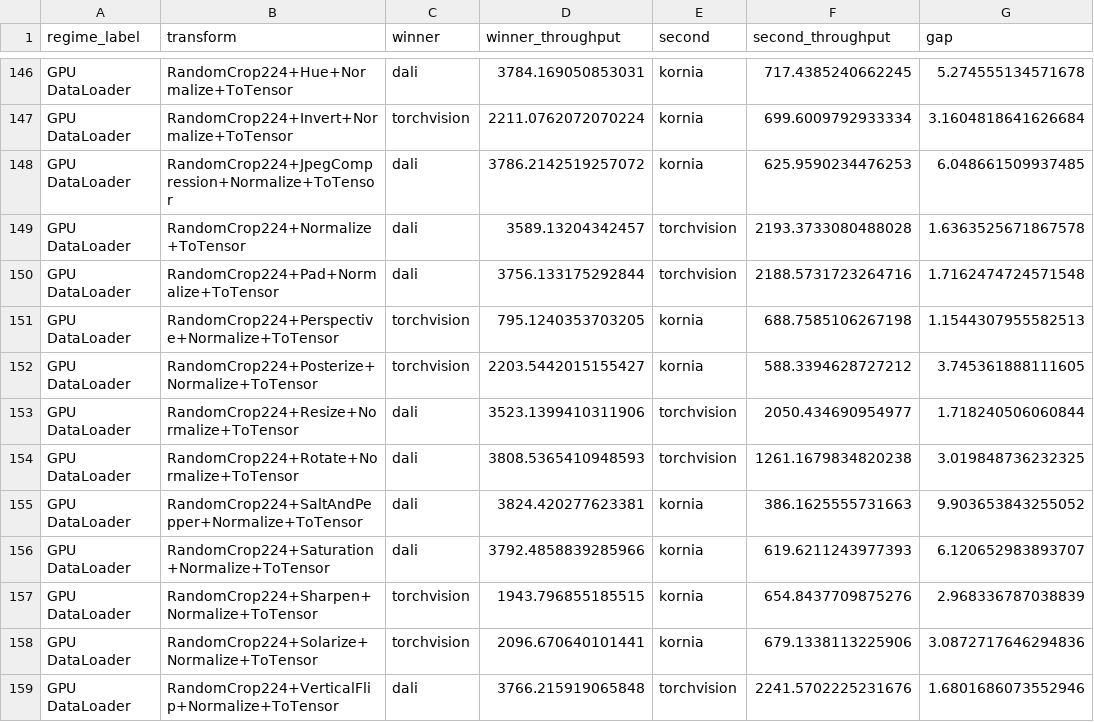
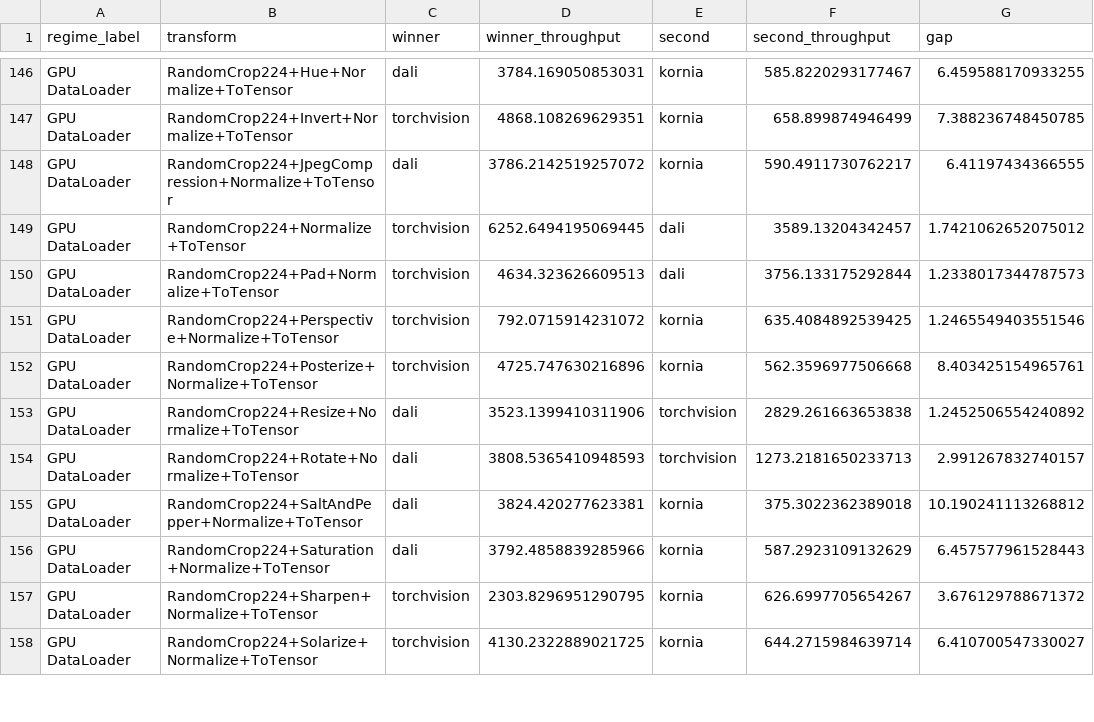
Before and after one commit to albumentations-team/benchmark, a CSV file: docs/paper_data/figure_winner_rows.csv, drawn as a sheet; only a part is shown, gaps mark what is left out; removed rows and columns are numbered as before the commit, all else as after; the diff covers the shown part only; the diff names each change by its address in the sheet, - before the commit and + after, or states it on an @@ line.

```diff
--- a/docs/paper_data/figure_winner_rows.csv
+++ b/docs/paper_data/figure_winner_rows.csv
-F146 (second_throughput): 717.4385240662245
+F146 (second_throughput): 585.8220293177467
-G146 (gap): 5.274555134571678
+G146 (gap): 6.459588170933255
-D147 (winner_throughput): 2211.0762072070224
+D147 (winner_throughput): 4868.108269629351
-F147 (second_throughput): 699.6009792933334
+F147 (second_throughput): 658.899874946499
-G147 (gap): 3.1604818641626684
+G147 (gap): 7.388236748450785
-F148 (second_throughput): 625.9590234476253
+F148 (second_throughput): 590.4911730762217
-G148 (gap): 6.048661509937485
+G148 (gap): 6.41197434366555
-row 149: GPU DataLoader | RandomCrop224+Normalize+ToTensor | dali | 3589.13204342457 | torchvision | 2193.3733080488028 | 1.6363525671867578
-row 150: GPU DataLoader | RandomCrop224+Pad+Normalize+ToTensor | dali | 3756.133175292844 | torchvision | 2188.5731723264716 | 1.7162474724571548
+row 149: GPU DataLoader | RandomCrop224+Normalize+ToTensor | torchvision | 6252.6494195069445 | dali | 3589.13204342457 | 1.7421062652075012
+row 150: GPU DataLoader | RandomCrop224+Pad+Normalize+ToTensor | torchvision | 4634.323626609513 | dali | 3756.133175292844 | 1.2338017344787573
-D151 (winner_throughput): 795.1240353703205
+D151 (winner_throughput): 792.0715914231072
-F151 (second_throughput): 688.7585106267198
+F151 (second_throughput): 635.4084892539425
-G151 (gap): 1.1544307955582513
+G151 (gap): 1.2465549403551546
-D152 (winner_throughput): 2203.5442015155427
+D152 (winner_throughput): 4725.747630216896
-F152 (second_throughput): 588.3394628727212
+F152 (second_throughput): 562.3596977506668
-G152 (gap): 3.745361888111605
+G152 (gap): 8.403425154965761
-F153 (second_throughput): 2050.434690954977
+F153 (second_throughput): 2829.261663653838
-G153 (gap): 1.718240506060844
+G153 (gap): 1.2452506554240892
-F154 (second_throughput): 1261.1679834820238
+F154 (second_throughput): 1273.2181650233713
-G154 (gap): 3.019848736232325
+G154 (gap): 2.991267832740157
-F155 (second_throughput): 386.1625555731663
+F155 (second_throughput): 375.3022362389018
-G155 (gap): 9.903653843255052
+G155 (gap): 10.190241113268812
-F156 (second_throughput): 619.6211243977393
+F156 (second_throughput): 587.2923109132629
-G156 (gap): 6.120652983893707
+G156 (gap): 6.457577961528443
-D157 (winner_throughput): 1943.796855185515
+D157 (winner_throughput): 2303.8296951290795
-F157 (second_throughput): 654.8437709875276
+F157 (second_throughput): 626.6997705654267
-G157 (gap): 2.968336787038839
+G157 (gap): 3.676129788671372
-D158 (winner_throughput): 2096.670640101441
+D158 (winner_throughput): 4130.2322889021725
-F158 (second_throughput): 679.1338113225906
+F158 (second_throughput): 644.2715984639714
-G158 (gap): 3.0872717646294836
+G158 (gap): 6.410700547330027
-row 159: GPU DataLoader | RandomCrop224+VerticalFlip+Normalize+ToTensor | dali | 3766.215919065848 | torchvision | 2241.5702225231676 | 1.6801686073552946
```
Also changed, not shown: 3 added rows, 2 removed rows and 32 edited cells elsewhere in this file, docs/paper_data/all_results.csv, docs/paper_data/figure_elastic_row.csv, 35 other files.
